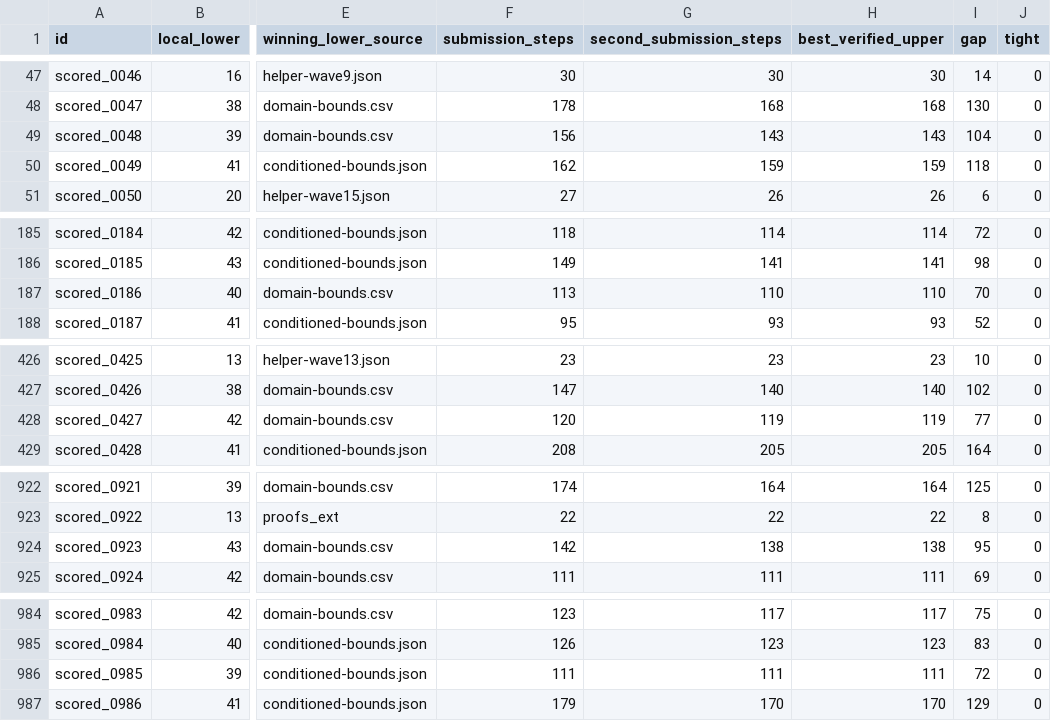
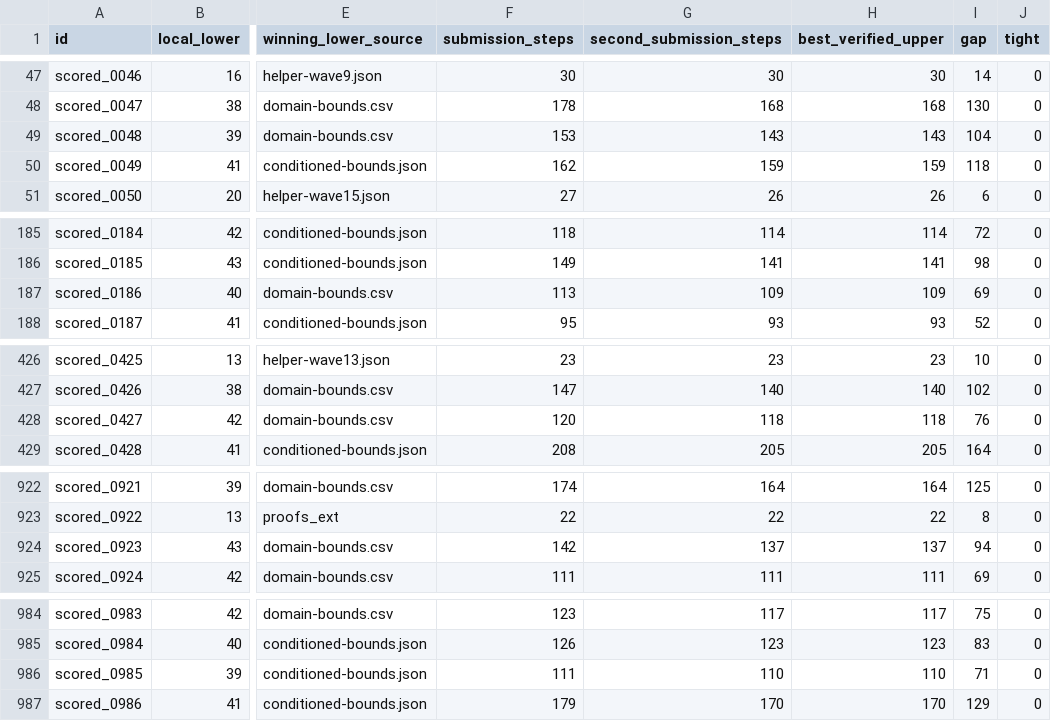
Before and after one commit to Doubao-of-hy/Santa_2026, a CSV file: collaboration/puzzle-bounds.csv, drawn as a sheet; only a part is shown, gaps mark what is left out; the diff covers the shown part only; the diff names each change by its address in the sheet, - before the commit and + after, or states it on an @@ line.

```diff
--- a/collaboration/puzzle-bounds.csv
+++ b/collaboration/puzzle-bounds.csv
-F49 (submission_steps): 156
+F49 (submission_steps): 153
-G187 (second_submission_steps): 110
+G187 (second_submission_steps): 109
-H187 (best_verified_upper): 110
+H187 (best_verified_upper): 109
-I187 (gap): 70
+I187 (gap): 69
-G428 (second_submission_steps): 119
+G428 (second_submission_steps): 118
-H428 (best_verified_upper): 119
+H428 (best_verified_upper): 118
-I428 (gap): 77
+I428 (gap): 76
-G924 (second_submission_steps): 138
+G924 (second_submission_steps): 137
-H924 (best_verified_upper): 138
+H924 (best_verified_upper): 137
-I924 (gap): 95
+I924 (gap): 94
-G986 (second_submission_steps): 111
+G986 (second_submission_steps): 110
-H986 (best_verified_upper): 111
+H986 (best_verified_upper): 110
-I986 (gap): 72
+I986 (gap): 71
```
Also changed, not shown: 3 edited cells elsewhere in this file, origins.csv, public-assisted/origins.csv, 24 other files.
